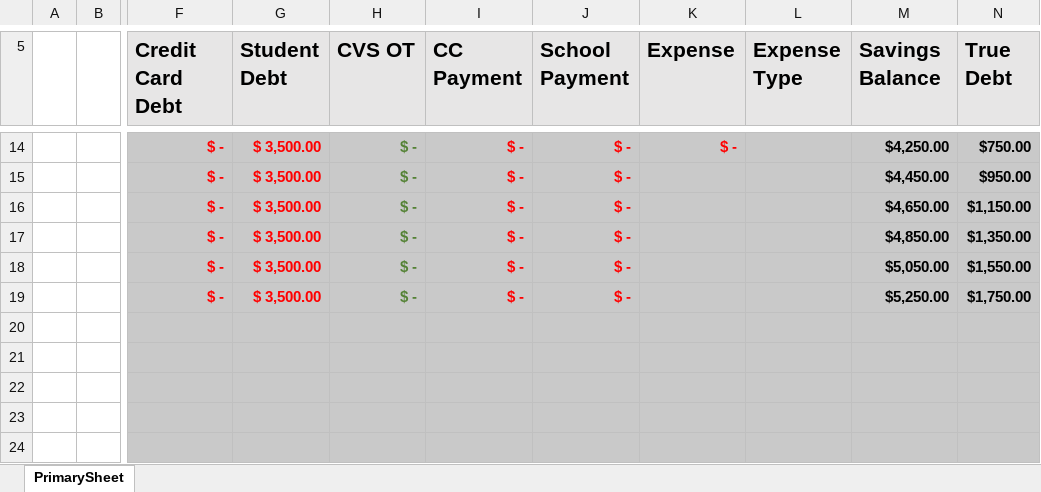
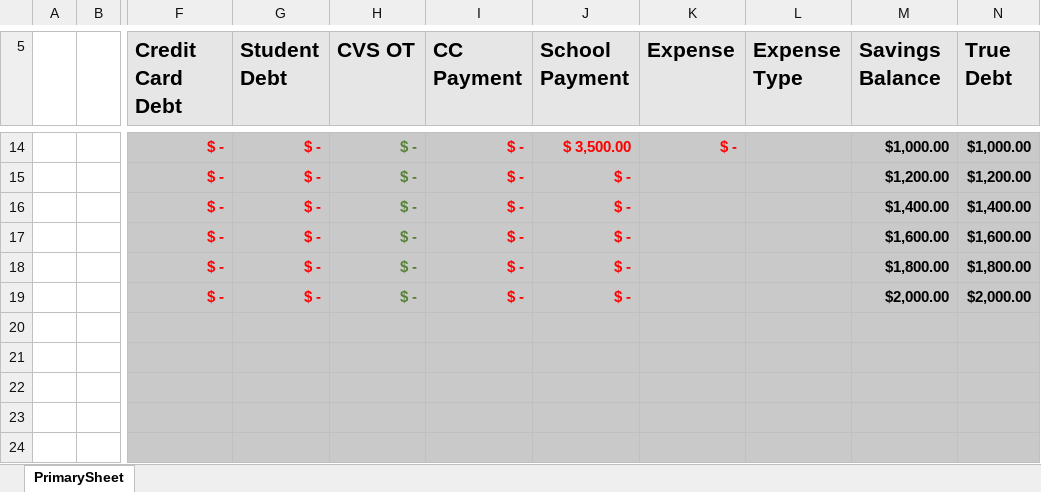
Before and after one commit to FenrirConsulting/CodeBase, an Excel workbook: Documents/DebtPlan11_05_20.xlsx, sheet PrimarySheet, drawn as a sheet; only a part is shown, gaps mark what is left out; values as stored, in another font and other column widths than the file's, no borders; table styles not drawn; the diff covers the shown part only; the diff names each change by its address in the sheet, - before the commit and + after, or states it on an @@ line.

Commit message:
Debt 12/14

```diff
--- a/Documents/DebtPlan11_05_20.xlsx (sheet PrimarySheet)
+++ b/Documents/DebtPlan11_05_20.xlsx (sheet PrimarySheet)
-G14:G19 (Student Debt): $ 3,500.00
+G14:G19 (Student Debt): $ -
-J14 (School Payment): $ -
+J14 (School Payment): $ 3,500.00
-M14 (Savings Balance): $4,250.00
+M14 (Savings Balance): $1,000.00
-N14 (True Debt): $750.00
+N14 (True Debt): $1,000.00
-M15 (Savings Balance): $4,450.00
+M15 (Savings Balance): $1,200.00
-N15 (True Debt): $950.00
+N15 (True Debt): $1,200.00
-M16 (Savings Balance): $4,650.00
+M16 (Savings Balance): $1,400.00
-N16 (True Debt): $1,150.00
+N16 (True Debt): $1,400.00
-M17 (Savings Balance): $4,850.00
+M17 (Savings Balance): $1,600.00
-N17 (True Debt): $1,350.00
+N17 (True Debt): $1,600.00
-M18 (Savings Balance): $5,050.00
+M18 (Savings Balance): $1,800.00
-N18 (True Debt): $1,550.00
+N18 (True Debt): $1,800.00
-M19 (Savings Balance): $5,250.00
+M19 (Savings Balance): $2,000.00
-N19 (True Debt): $1,750.00
+N19 (True Debt): $2,000.00
```
Also changed, not shown: 29 edited cells and cell formats elsewhere in this sheet.
